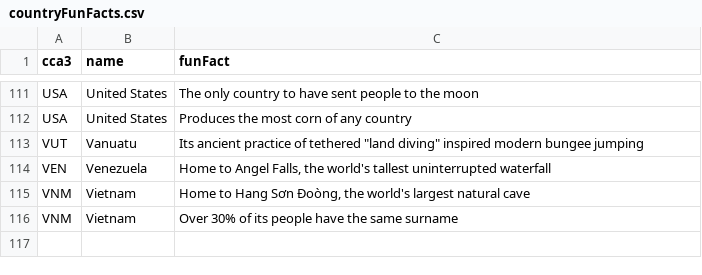
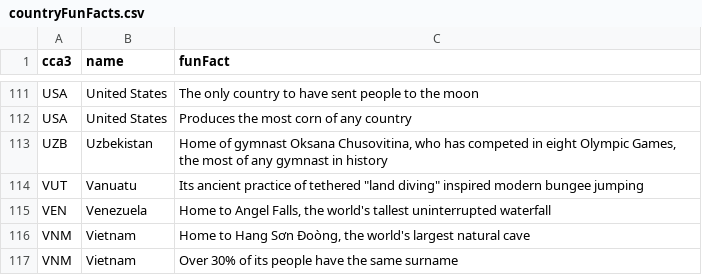
Before and after one commit to alec-mitnik/country-quizzes, a CSV file: src/supplementalData/countryFunFacts.csv, drawn as a sheet; only a part is shown, gaps mark what is left out; the diff names each change by its address in the sheet, - before the commit and + after, or states it on an @@ line.

Commit message:
Added fun fact for Uzbekistan

```diff
--- a/src/supplementalData/countryFunFacts.csv
+++ b/src/supplementalData/countryFunFacts.csv
+row 113: UZB | Uzbekistan | Home of gymnast Oksana Chusovitina, who has competed in eight Olympic Games, the most of any gymnast in history
```
Also changed, not shown: 1 other file.
